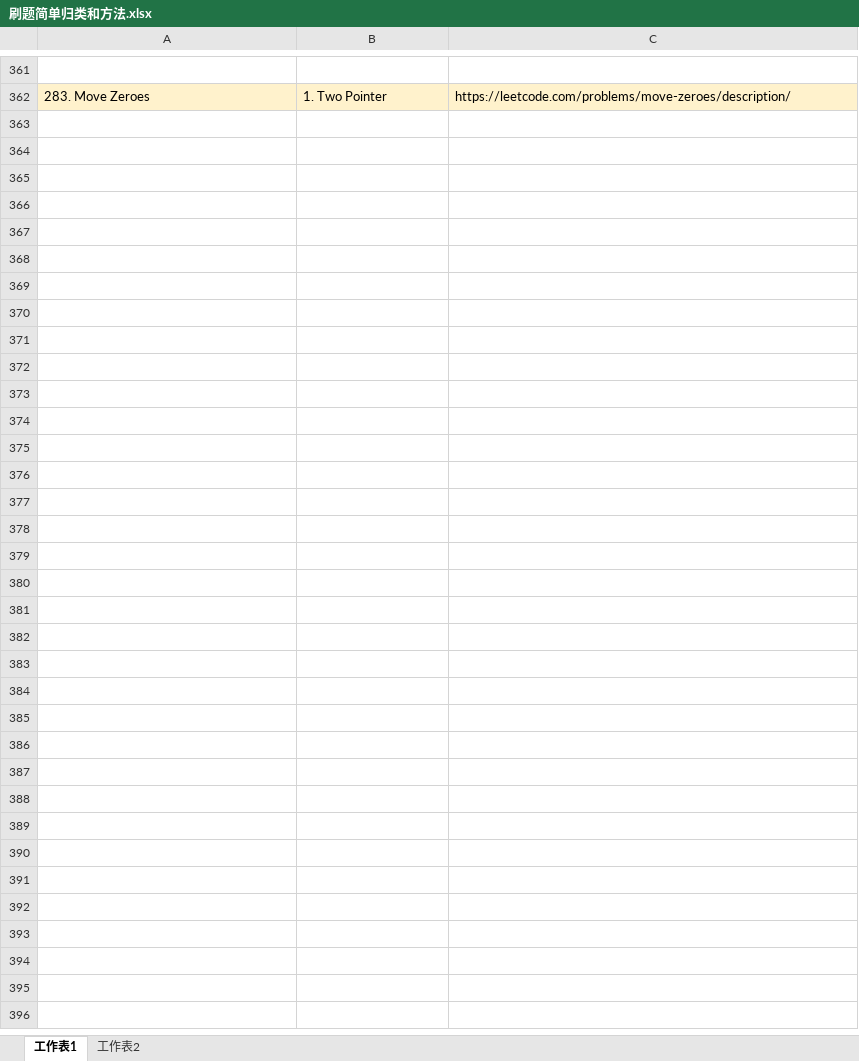
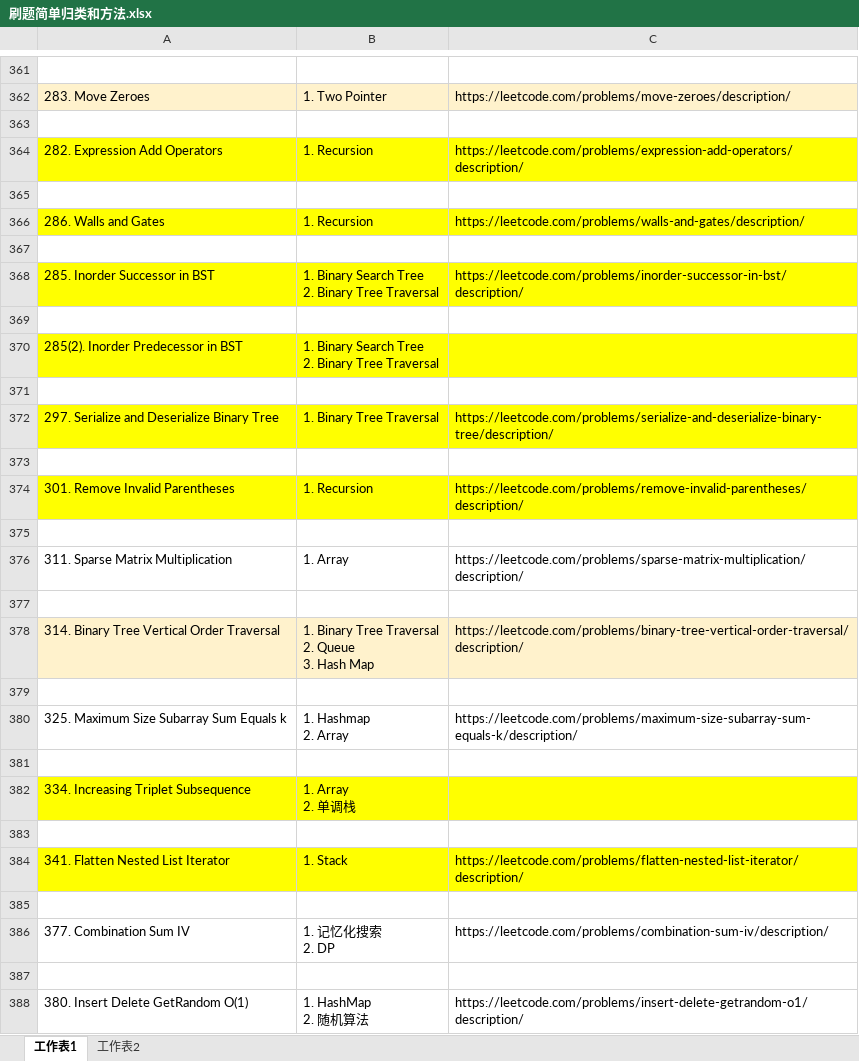
Before and after one commit to freezaku/LeetCode, an Excel workbook: 刷题简单归类和方法.xlsx, sheet 工作表1, drawn as a sheet; only a part is shown, gaps mark what is left out; values as stored, in another font and other column widths than the file's, no borders; ↵ is a line break in a cell; the diff names each change by its address in the sheet, - before the commit and + after, or states it on an @@ line.

```diff
--- a/刷题简单归类和方法.xlsx (sheet 工作表1)
+++ b/刷题简单归类和方法.xlsx (sheet 工作表1)
+row 363: (empty)
+row 364: 282. Expression Add Operators | 1. Recursion | https://leetcode.com/problems/expression-add-operators/description/
+row 365: (empty)
+row 366: 286. Walls and Gates | 1. Recursion | https://leetcode.com/problems/walls-and-gates/description/
+row 367: (empty)
+row 368: 285. Inorder Successor in BST | 1. Binary Search Tree ↵ 2. Binary Tree Traversal | https://leetcode.com/problems/inorder-successor-in-bst/description/
+row 369: (empty)
+row 370: 285(2). Inorder Predecessor in BST | 1. Binary Search Tree ↵ 2. Binary Tree Traversal
+row 371: (empty)
+row 372: 297. Serialize and Deserialize Binary Tree | 1. Binary Tree Traversal | https://leetcode.com/problems/serialize-and-deserialize-binary-tree/description/
+row 373: (empty)
+row 374: 301. Remove Invalid Parentheses | 1. Recursion | https://leetcode.com/problems/remove-invalid-parentheses/description/
+row 375: (empty)
+row 376: 311. Sparse Matrix Multiplication | 1. Array | https://leetcode.com/problems/sparse-matrix-multiplication/description/
+row 377: (empty)
+row 378: 314. Binary Tree Vertical Order Traversal | 1. Binary Tree Traversal ↵ 2. Queue ↵ 3. Hash Map | https://leetcode.com/problems/binary-tree-vertical-order-traversal/description/
+row 379: (empty)
+row 380: 325. Maximum Size Subarray Sum Equals k | 1. Hashmap ↵ 2. Array | https://leetcode.com/problems/maximum-size-subarray-sum-equals-k/description/
+row 381: (empty)
+row 382: 334. Increasing Triplet Subsequence | 1. Array ↵ 2. 单调栈
+row 383: (empty)
+row 384: 341. Flatten Nested List Iterator | 1. Stack | https://leetcode.com/problems/flatten-nested-list-iterator/description/
+row 385: (empty)
+row 386: 377. Combination Sum IV | 1. 记忆化搜索 ↵ 2. DP | https://leetcode.com/problems/combination-sum-iv/description/
+row 387: (empty)
+row 388: 380. Insert Delete GetRandom O(1) | 1. HashMap ↵ 2. 随机算法 | https://leetcode.com/problems/insert-delete-getrandom-o1/description/
```
Also changed, not shown: sheet 工作表2, 13 other files.
